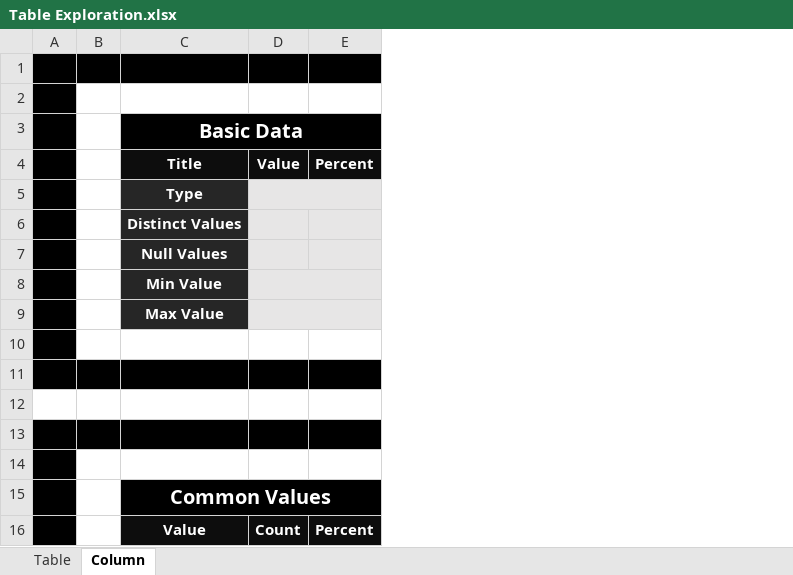
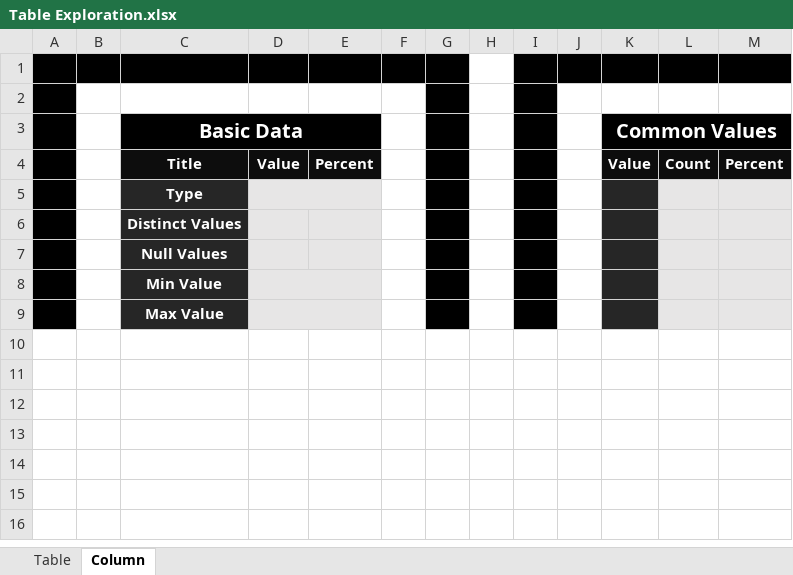
Before and after one commit to valdas1966/mypy, an Excel workbook: f_data_exploration/Table Exploration.xlsx, sheet Column, drawn as a sheet; values as stored, in another font and other column widths than the file's, no borders; conditional formats not drawn; removed rows and columns are numbered as before the commit, all else as after; the diff names each change by its address in the sheet, - before the commit and + after, or states it on an @@ line.

```diff
--- a/f_data_exploration/Table Exploration.xlsx (sheet Column)
+++ b/f_data_exploration/Table Exploration.xlsx (sheet Column)
+column F, empty
+column G, empty
+column H, empty
+column I, empty
+column J, empty
+column K (Common Values), row 4: Value
+column L, row 4: Count
+column M, row 4: Percent
-row 10: (empty)
-row 11: (empty)
-row 12: (empty)
-row 13: (empty)
-row 14: (empty)
-row 15:  |  | Common Values
-row 16:  |  | Value | Count | Percent
```
Also changed, not shown: f_data_exploration/temp.xlsx, 2 other files.
